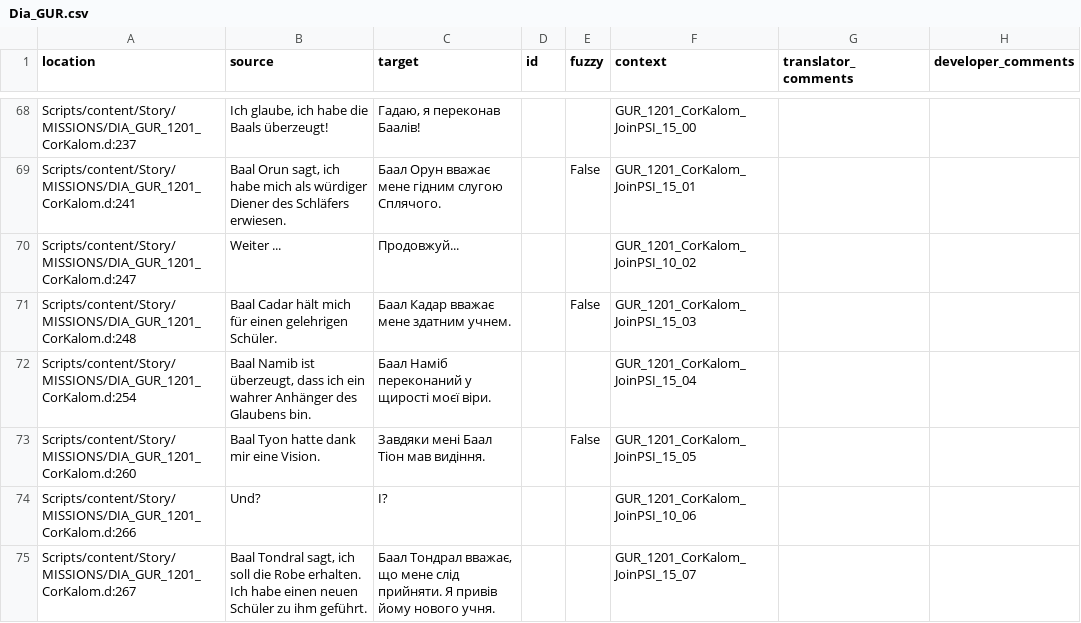
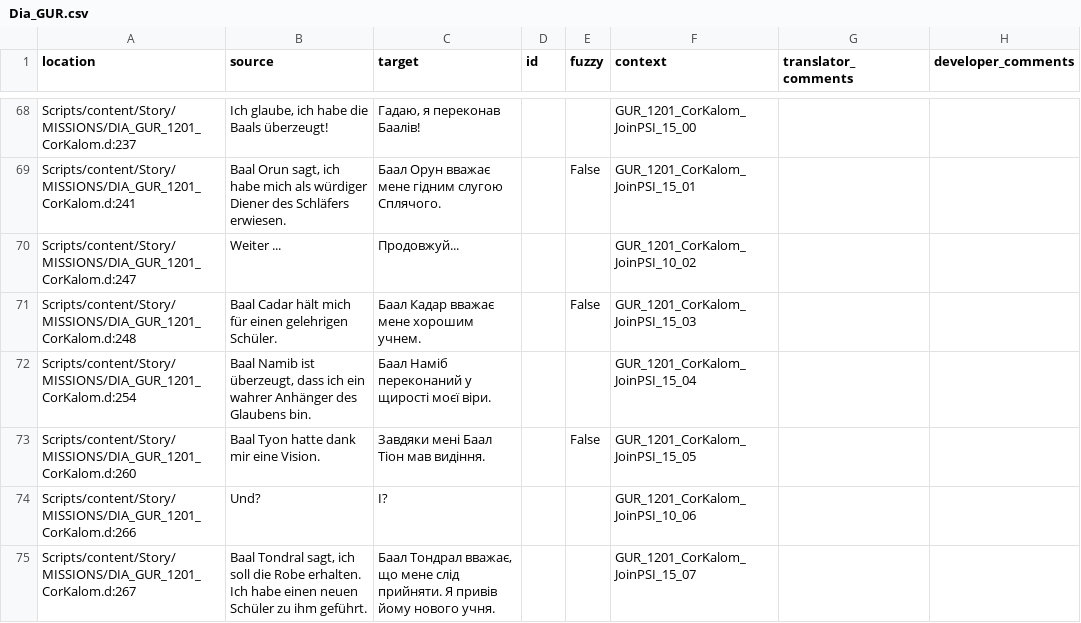
Before and after one commit to VaanaCZ/Gothic-1-localization, a CSV file: .translations/uk/Dia_GUR.csv, drawn as a sheet; only a part is shown, gaps mark what is left out.

Commit message:
Translated using Weblate (Ukrainian)
Currently translated at 100.0% (582 of 582 strings)

Translation: Gothic 1/Dia_GUR
Translate-URL: http://weblate.cokoliv.eu/projects/gothic-1/dia_gur/uk/

```diff
--- a/.translations/uk/Dia_GUR.csv
+++ b/.translations/uk/Dia_GUR.csv
@@ -70,3 +70,3 @@
 "Scripts/content/Story/MISSIONS/DIA_GUR_1201_CorKalom.d:247","Weiter ...","Продовжуй...","","","GUR_1201_CorKalom_JoinPSI_10_02","",""
-"Scripts/content/Story/MISSIONS/DIA_GUR_1201_CorKalom.d:248","Baal Cadar hält mich für einen gelehrigen Schüler.","Баал Кадар вважає мене здатним учнем.","","False","GUR_1201_CorKalom_JoinPSI_15_03","",""
+"Scripts/content/Story/MISSIONS/DIA_GUR_1201_CorKalom.d:248","Baal Cadar hält mich für einen gelehrigen Schüler.","Баал Кадар вважає мене хорошим учнем.","","False","GUR_1201_CorKalom_JoinPSI_15_03","",""
 "Scripts/content/Story/MISSIONS/DIA_GUR_1201_CorKalom.d:254","Baal Namib ist überzeugt, dass ich ein wahrer Anhänger des Glaubens bin.","Баал Наміб переконаний у щирості моєї віри.","","","GUR_1201_CorKalom_JoinPSI_15_04","",""
```
